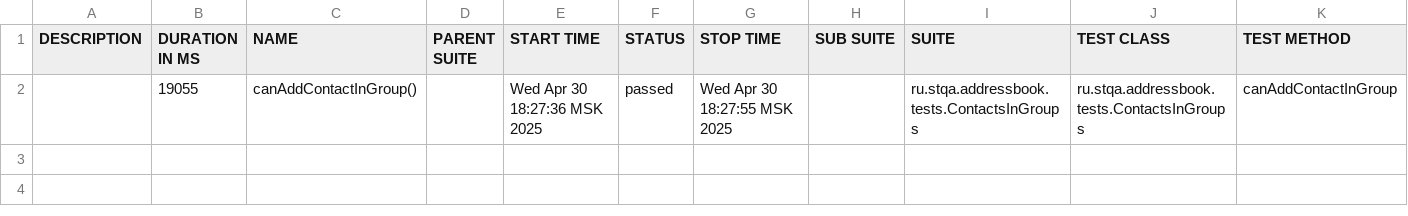
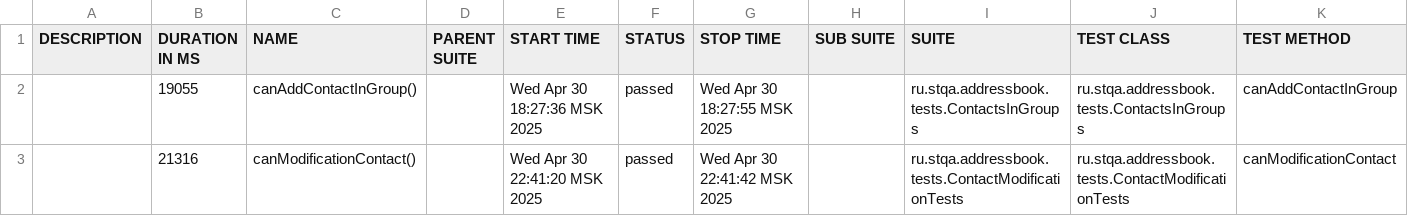
Before and after one commit to durova-nadya/java_b52, a CSV file: addressbook_web_tests/allure-report/data/suites.csv, drawn as a sheet; the diff names each change by its address in the sheet, - before the commit and + after, or states it on an @@ line.

```diff
--- a/addressbook_web_tests/allure-report/data/suites.csv
+++ b/addressbook_web_tests/allure-report/data/suites.csv
+row 3:  | 21316 | canModificationContact() |  | Wed Apr 30 22:41:20 MSK 2025 | passed | Wed Apr 30 22:41:42 MSK 2025 |  | ru.stqa.addressbook.tests.ContactModificationTests | ru.stqa.addressbook.tests.ContactModificationTests | canModificationContact
```
Also changed, not shown: 29 other files.
